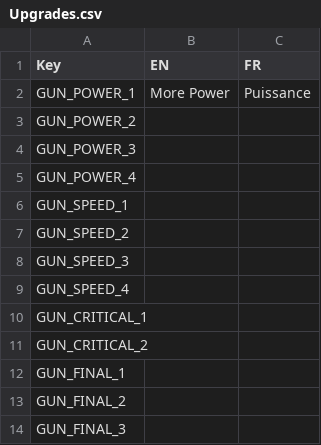
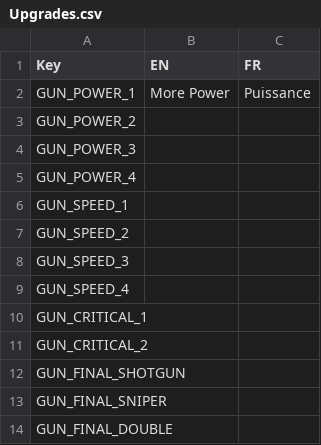
Before and after one commit to XavierClavel/SpaceSurvivorOrbital, a CSV file: Assets/Data/Localization/Upgrades.csv, drawn as a sheet.

```diff
--- a/Assets/Data/Localization/Upgrades.csv
+++ b/Assets/Data/Localization/Upgrades.csv
@@ -11,4 +11,4 @@ GUN_CRITICAL_1;;
 GUN_CRITICAL_2;;
-GUN_FINAL_1;;
-GUN_FINAL_2;;
-GUN_FINAL_3;;
+GUN_FINAL_SHOTGUN;;
+GUN_FINAL_SNIPER;;
+GUN_FINAL_DOUBLE;;
```
Also changed, not shown: Assets/Data/ButtonLocalization.csv, Assets/Data/UpgradesData.csv, 3 other files.
